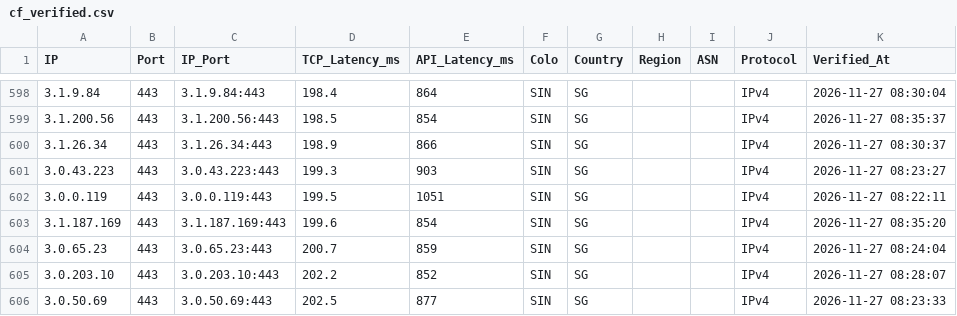
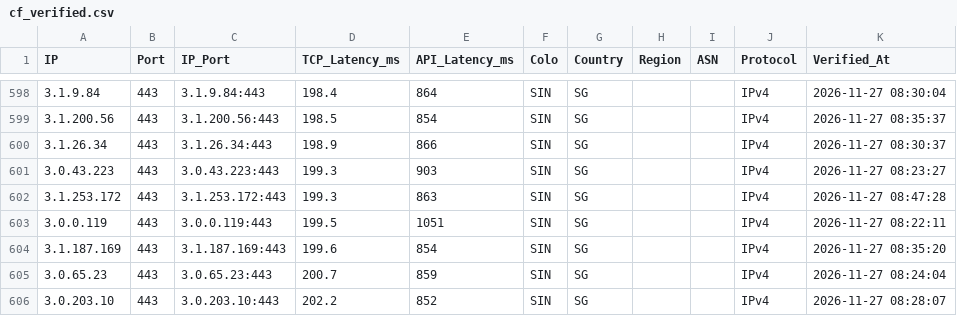
Before and after one commit to hjnzx01/ce-shi-1, a CSV file: output/cf_verified.csv, drawn as a sheet; only a part is shown, gaps mark what is left out; the shorter side is filled out with more unchanged rows.

```diff
--- a/output/cf_verified.csv
+++ b/output/cf_verified.csv
@@ -601,2 +601,3 @@ IP,Port,IP_Port,TCP_Latency_ms,API_Latency_ms,Colo,Country,Region,ASN,Protocol,V
 3.0.43.223,443,3.0.43.223:443,199.3,903,SIN,SG,,,IPv4,2026-11-27 08:23:27
+3.1.253.172,443,3.1.253.172:443,199.3,863,SIN,SG,,,IPv4,2026-11-27 08:47:28
 3.0.0.119,443,3.0.0.119:443,199.5,1051,SIN,SG,,,IPv4,2026-11-27 08:22:11
```
Also changed, not shown: 3 other files.
